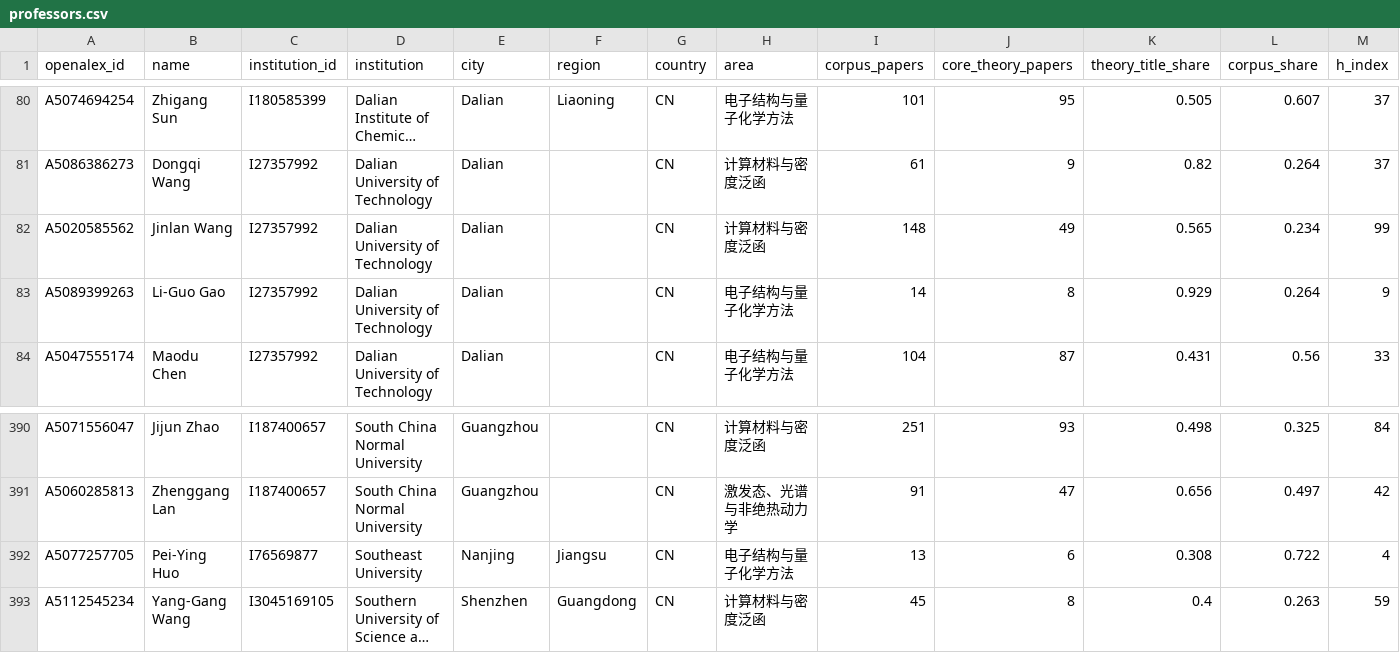
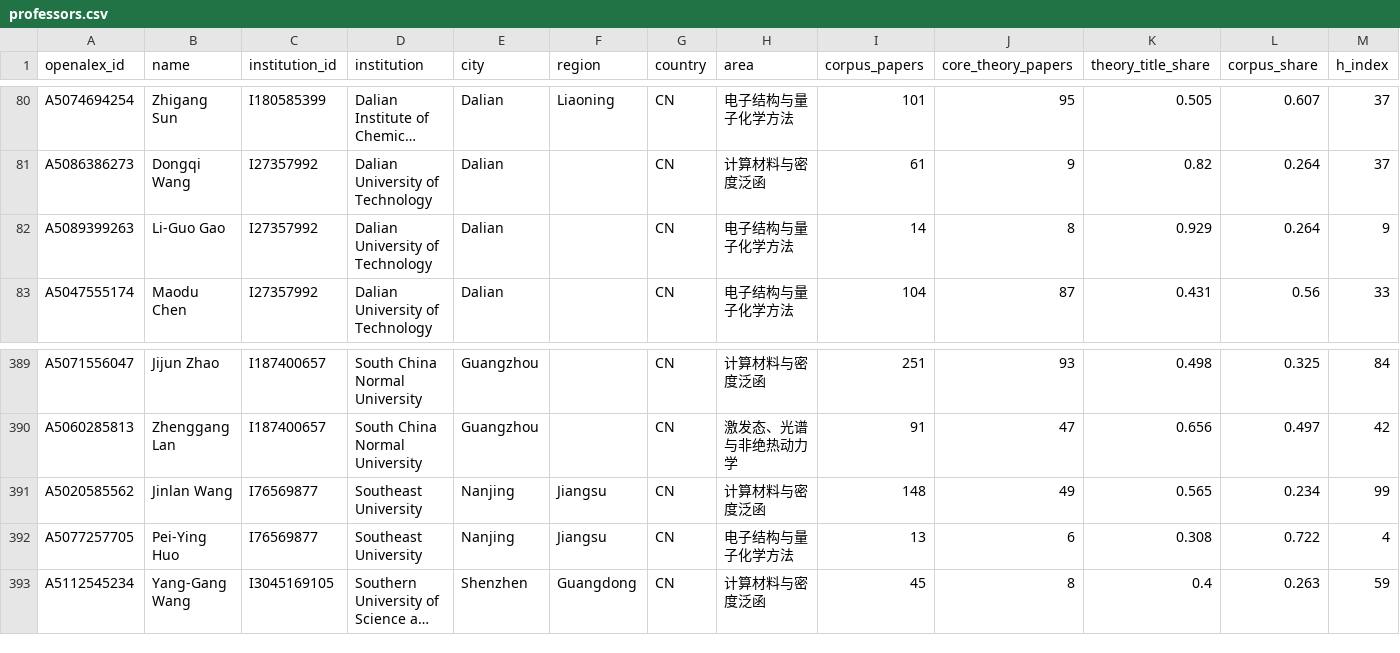
Before and after one commit to FelixJiashengFu/university-science-research-network, a CSV file: cn-quantum-chem-map/data/processed/professors.csv, drawn as a sheet; only a part is shown, gaps mark what is left out; long unchanged cells end in …; removed rows and columns are numbered as before the commit, all else as after; rows hold the shown columns only; the diff names each change by its address in the sheet, - before the commit and + after, or states it on an @@ line.

```diff
--- a/cn-quantum-chem-map/data/processed/professors.csv
+++ b/cn-quantum-chem-map/data/processed/professors.csv
-row 82: A5020585562 | Jinlan Wang | I27357992 | Dalian University of Technology | Dalian |  | CN | 计算材料与密度泛函 | 148 | 49 | 0.565 | 0.234 | 99
+row 391: A5020585562 | Jinlan Wang | I76569877 | Southeast University | Nanjing | Jiangsu | CN | 计算材料与密度泛函 | 148 | 49 | 0.565 | 0.234 | 99
```
Also changed, not shown: cn-quantum-chem-map/data/manual/inst_fix.tsv, cn-quantum-chem-map/data/processed/institutions.csv, 13 other files.
